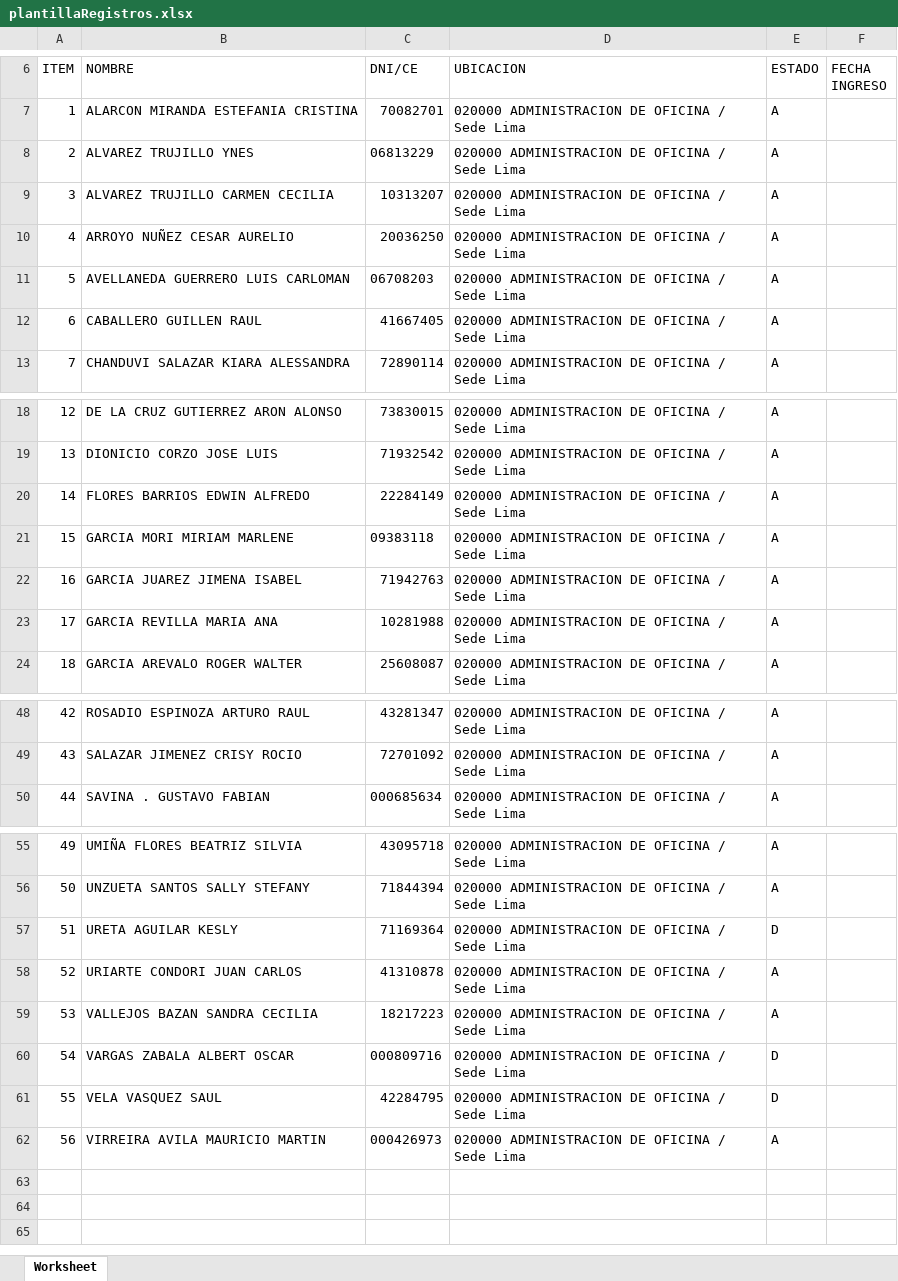
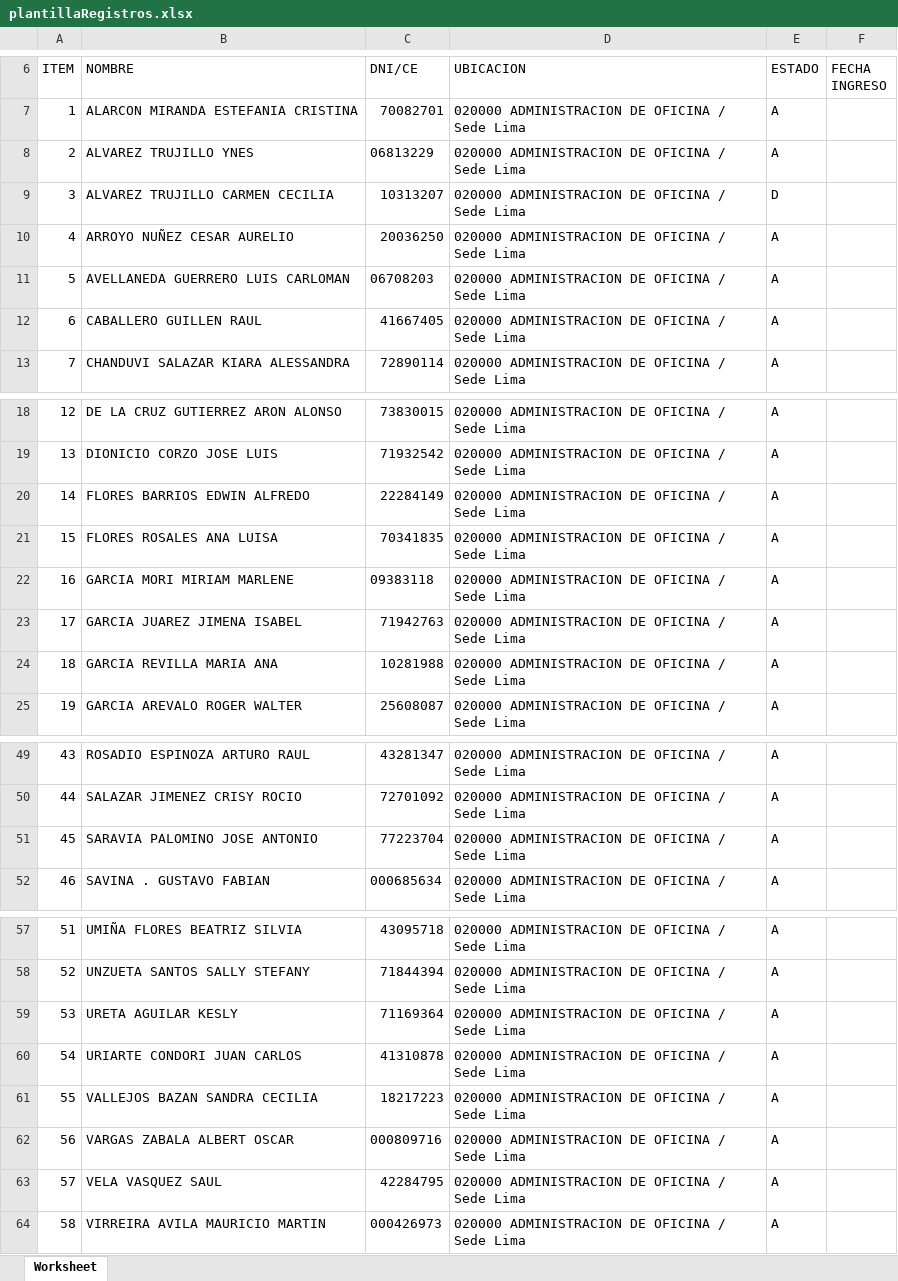
Before and after one commit to KeslyUA/Master, an Excel workbook: documentos/plantillas/plantillaRegistros.xlsx, sheet Worksheet, drawn as a sheet; only a part is shown, gaps mark what is left out; values as stored, in another font and other column widths than the file's, no borders; addresses are those after the commit; the diff names each change by its address in the sheet, - before the commit and + after, or states it on an @@ line.

```diff
--- a/documentos/plantillas/plantillaRegistros.xlsx (sheet Worksheet)
+++ b/documentos/plantillas/plantillaRegistros.xlsx (sheet Worksheet)
-E9 (ESTADO): A
+E9 (ESTADO): D
+row 21: 15 | FLORES ROSALES ANA LUISA | 70341835 | 020000 ADMINISTRACION DE OFICINA / Sede Lima | A
@@ column A (ITEM) renumbered from row 22 down @@
+row 51: 45 | SARAVIA PALOMINO JOSE ANTONIO | 77223704 | 020000 ADMINISTRACION DE OFICINA / Sede Lima | A
-E59 (ESTADO): D
+E59 (ESTADO): A
-E62:E63 (ESTADO): D
+E62:E63 (ESTADO): A
```
Also changed, not shown: 6 other files.
